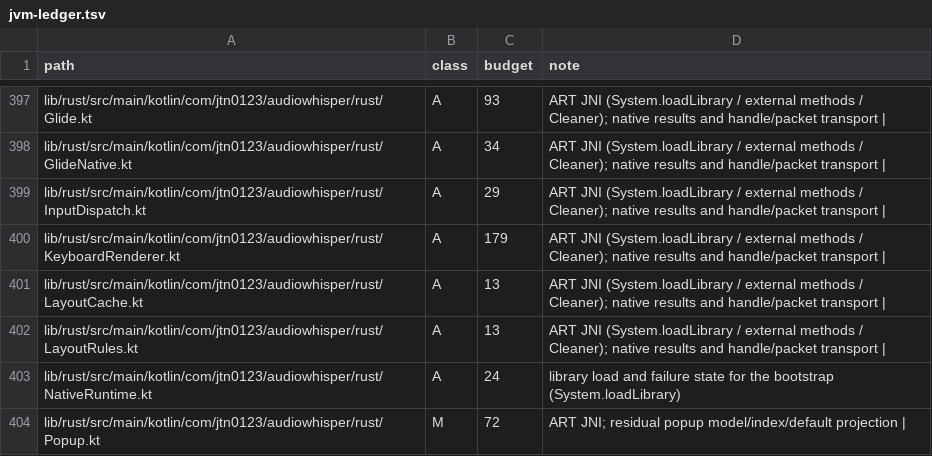
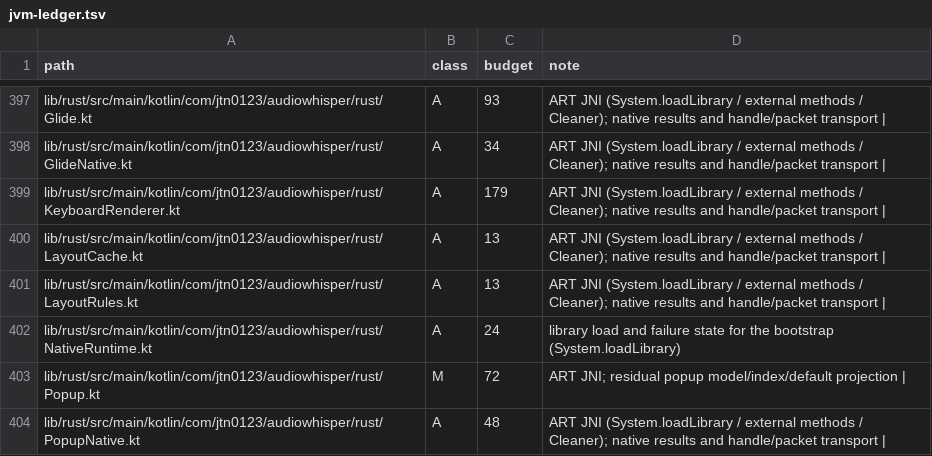
Before and after one commit to jtn0123/AudioWhisper-Keyboard, a TSV file: docs/jvm-ledger.tsv, drawn as a sheet; only a part is shown, gaps mark what is left out; the shorter side is filled out with more unchanged rows.

```diff
--- a/docs/jvm-ledger.tsv
+++ b/docs/jvm-ledger.tsv
@@ -398,3 +398,2 @@ lib/rust/src/main/kotlin/com/jtn0123/audiowhisper/rust/Glide.kt	A	93	ART JNI (Sy
 lib/rust/src/main/kotlin/com/jtn0123/audiowhisper/rust/GlideNative.kt	A	34	ART JNI (System.loadLibrary / external methods / Cleaner); native results and handle/packet transport |
-lib/rust/src/main/kotlin/com/jtn0123/audiowhisper/rust/InputDispatch.kt	A	29	ART JNI (System.loadLibrary / external methods / Cleaner); native results and handle/packet transport |
 lib/rust/src/main/kotlin/com/jtn0123/audiowhisper/rust/KeyboardRenderer.kt	A	179	ART JNI (System.loadLibrary / external methods / Cleaner); native results and handle/packet transport |
```
Also changed, not shown: 5 other files.
